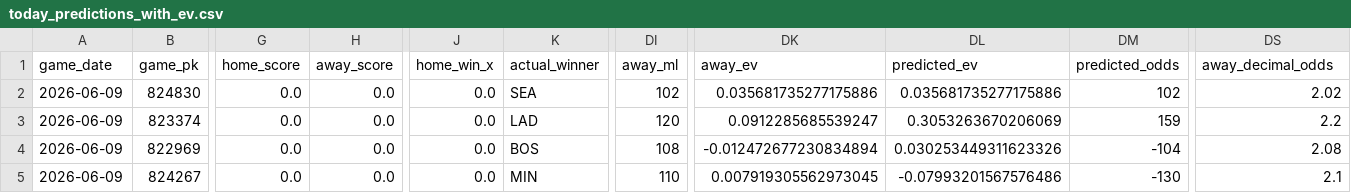
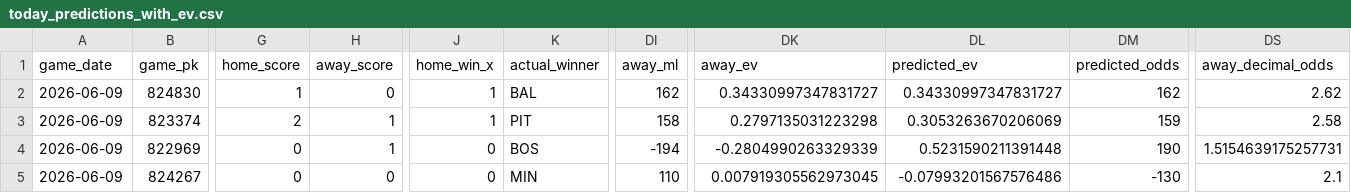
Before and after one commit to tyler-janak/TheBullpenBet, a CSV file: outputs/today_predictions_with_ev.csv, drawn as a sheet; only a part is shown, gaps mark what is left out; the diff covers the shown part only; the diff names each change by its address in the sheet, - before the commit and + after, or states it on an @@ line.

```diff
--- a/outputs/today_predictions_with_ev.csv
+++ b/outputs/today_predictions_with_ev.csv
-G2 (home_score): 0.0
+G2 (home_score): 1
-H2 (away_score): 0.0
+H2 (away_score): 0
-J2:J3 (home_win_x): 0.0
+J2:J3 (home_win_x): 1
-K2 (actual_winner): SEA
+K2 (actual_winner): BAL
-DI2 (away_ml): 102
+DI2 (away_ml): 162
-DK2 (away_ev): 0.035681735277175886
+DK2 (away_ev): 0.34330997347831727
-DL2 (predicted_ev): 0.035681735277175886
+DL2 (predicted_ev): 0.34330997347831727
-DM2 (predicted_odds): 102
+DM2 (predicted_odds): 162
-DS2 (away_decimal_odds): 2.02
+DS2 (away_decimal_odds): 2.62
-G3 (home_score): 0.0
+G3 (home_score): 2
-H3:H4 (away_score): 0.0
+H3:H4 (away_score): 1
-K3 (actual_winner): LAD
+K3 (actual_winner): PIT
-DI3 (away_ml): 120
+DI3 (away_ml): 158
-DK3 (away_ev): 0.0912285685539247
+DK3 (away_ev): 0.2797135031223298
-DS3 (away_decimal_odds): 2.2
+DS3 (away_decimal_odds): 2.58
-G4:G5 (home_score): 0.0
+G4:G5 (home_score): 0
-J4:J5 (home_win_x): 0.0
+J4:J5 (home_win_x): 0
-DI4 (away_ml): 108
+DI4 (away_ml): -194
-DK4 (away_ev): -0.012472677230834894
+DK4 (away_ev): -0.2804990263329339
-DL4 (predicted_ev): 0.030253449311623326
+DL4 (predicted_ev): 0.5231590211391448
-DM4 (predicted_odds): -104
+DM4 (predicted_odds): 190
-DS4 (away_decimal_odds): 2.08
+DS4 (away_decimal_odds): 1.5154639175257731
-H5 (away_score): 0.0
+H5 (away_score): 0
```
Also changed, not shown: 83 edited cells elsewhere in this file, 2026_picks_accuracy.csv, outputs/hitterspitchers_today.csv, 3 other files.
